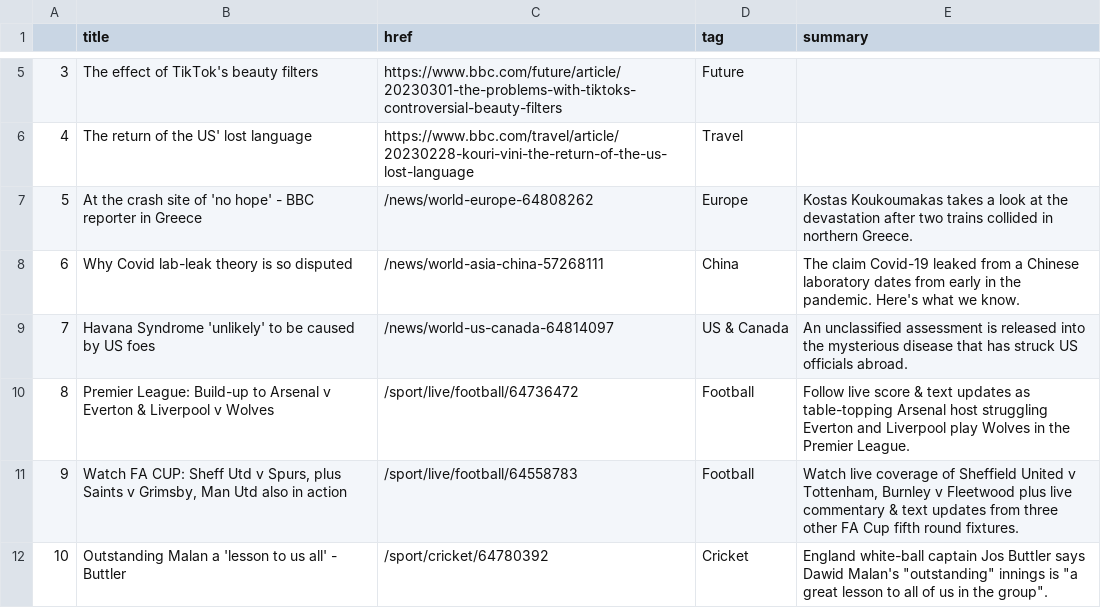
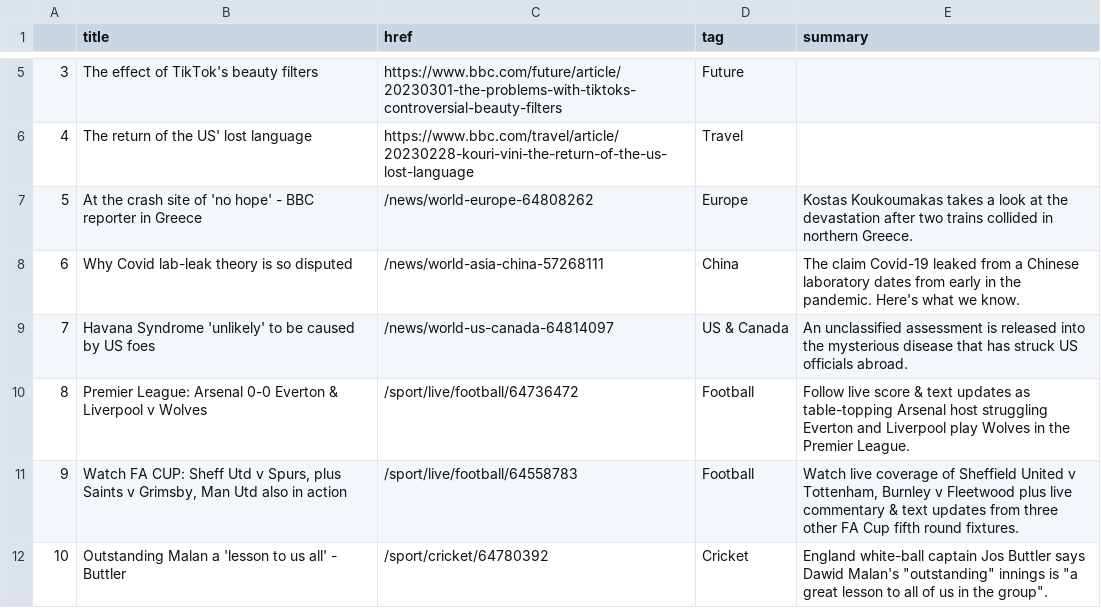
Before and after one commit to jjomalley/Auto-Scraper, a CSV file: bbc-headlines.csv, drawn as a sheet; only a part is shown, gaps mark what is left out.

```diff
--- a/bbc-headlines.csv
+++ b/bbc-headlines.csv
@@ -9,3 +9,3 @@
 7,Havana Syndrome 'unlikely' to be caused by US foes,/news/world-us-canada-64814097,US & Canada,An unclassified assessment is released into the mysterious disease that has struck US officials abroad.
-8,Premier League: Build-up to Arsenal v Everton & Liverpool v Wolves,/sport/live/football/64736472,Football,Follow live score & text updates as table-topping Arsenal host struggling Everton and Liverpool play Wolves in the Premier League.
+8,Premier League: Arsenal 0-0 Everton & Liverpool v Wolves,/sport/live/football/64736472,Football,Follow live score & text updates as table-topping Arsenal host struggling Everton and Liverpool play Wolves in the Premier League.
 9,"Watch FA CUP: Sheff Utd v Spurs, plus Saints v Grimsby, Man Utd also in action",/sport/live/football/64558783,Football,"Watch live coverage of Sheffield United v Tottenham, Burnley v Fleetwood plus live commentary & text updates from three other FA Cup fifth round fixtures."
```
